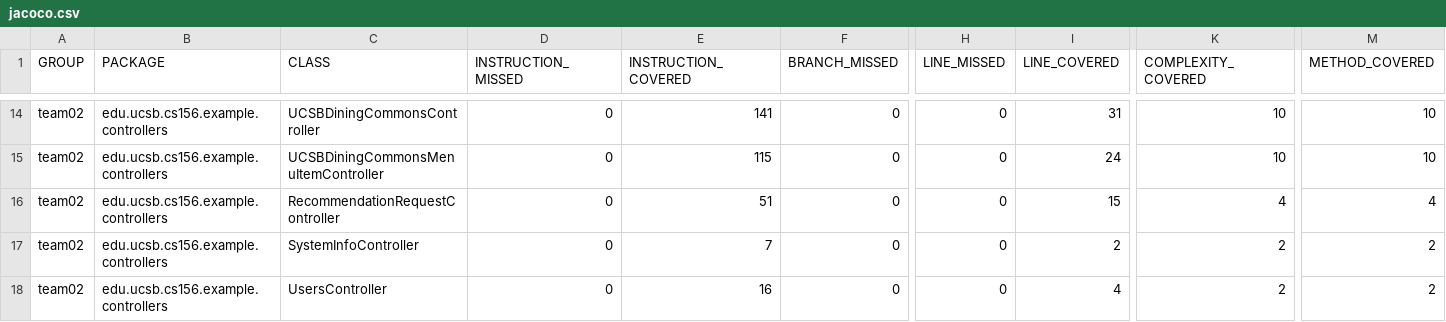
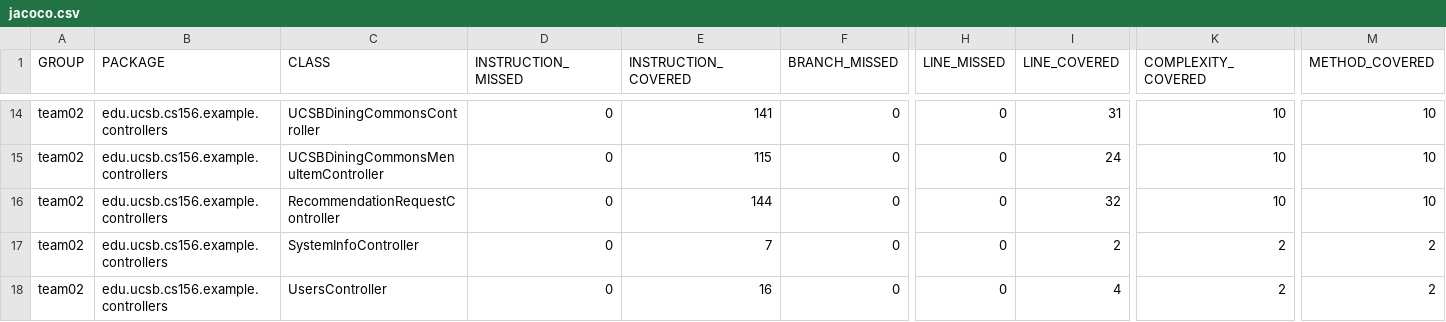
Before and after one commit to ucsb-cs156-f23/team02-f23-5pm-4, a CSV file: jacoco/jacoco.csv, drawn as a sheet; only a part is shown, gaps mark what is left out; the diff names each change by its address in the sheet, - before the commit and + after, or states it on an @@ line.

```diff
--- a/jacoco/jacoco.csv
+++ b/jacoco/jacoco.csv
-E16 (INSTRUCTION_COVERED): 51
+E16 (INSTRUCTION_COVERED): 144
-I16 (LINE_COVERED): 15
+I16 (LINE_COVERED): 32
-K16 (COMPLEXITY_COVERED): 4
+K16 (COMPLEXITY_COVERED): 10
-M16 (METHOD_COVERED): 4
+M16 (METHOD_COVERED): 10
```
Also changed, not shown: 7 other files.
